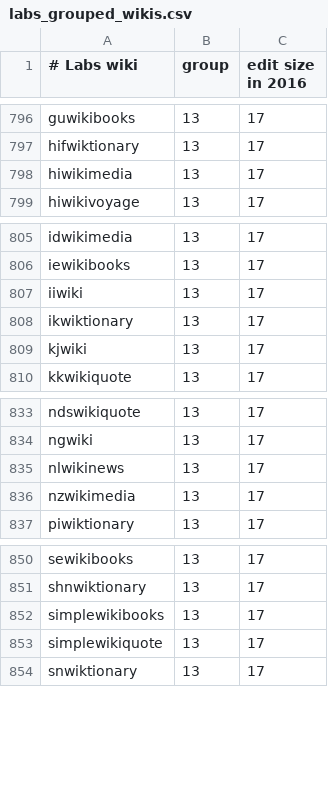
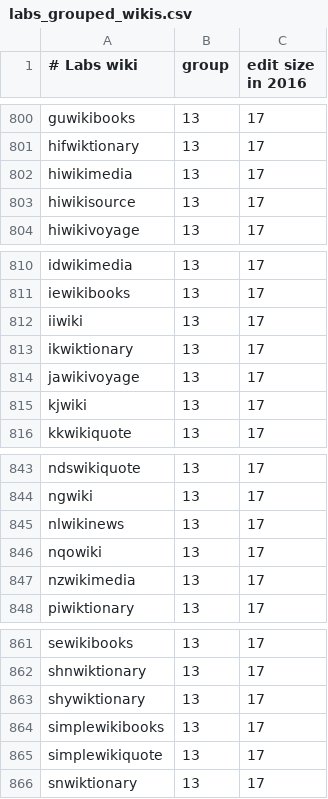
Before and after one commit to wikimedia/analytics-refinery, a CSV file: static_data/mediawiki/grouped_wikis/labs_grouped_wikis.csv, drawn as a sheet; only a part is shown, gaps mark what is left out; the diff covers the shown part only; the diff names each change by its address in the sheet, - before the commit and + after, or states it on an @@ line.

Commit message:
Add new projects to sqoop list
As requested on task, adding jawikivoyage, lldwiki, avkwiki, arywiki,
lijwikisource, awawiki, shywiktionary, mnwwiki, banwiki, nqowiki,
hiwikisource, napwikisource to sqoop list, after having checked they
are present on analytics replica and labs replicas.

Bug: 258033
Change-Id: I37fde06fe2a56ee70a1eff66c3fdb519f65e5606

```diff
--- a/static_data/mediawiki/grouped_wikis/labs_grouped_wikis.csv
+++ b/static_data/mediawiki/grouped_wikis/labs_grouped_wikis.csv
+row 803: hiwikisource | 13 | 17
+row 814: jawikivoyage | 13 | 17
+row 846: nqowiki | 13 | 17
+row 863: shywiktionary | 13 | 17
```
Also changed, not shown: 8 added rows elsewhere in this file, static_data/mediawiki/grouped_wikis/prod_grouped_wikis.csv.
